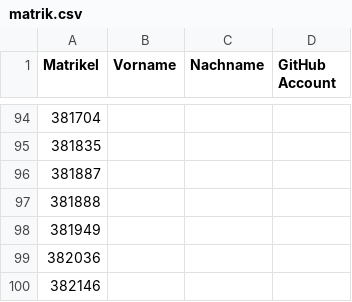
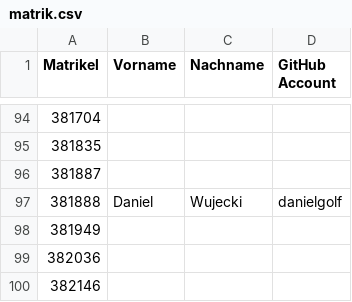
Before and after one commit to tuppp/leute, a CSV file: matrik.csv, drawn as a sheet; only a part is shown, gaps mark what is left out.

Commit message:
Meine Daten

```diff
--- a/matrik.csv
+++ b/matrik.csv
@@ -96,3 +96,3 @@ Matrikel,Vorname,Nachname,GitHub Account
 381887,
-381888,
+381888, Daniel, Wujecki, danielgolf
 381949,
```
